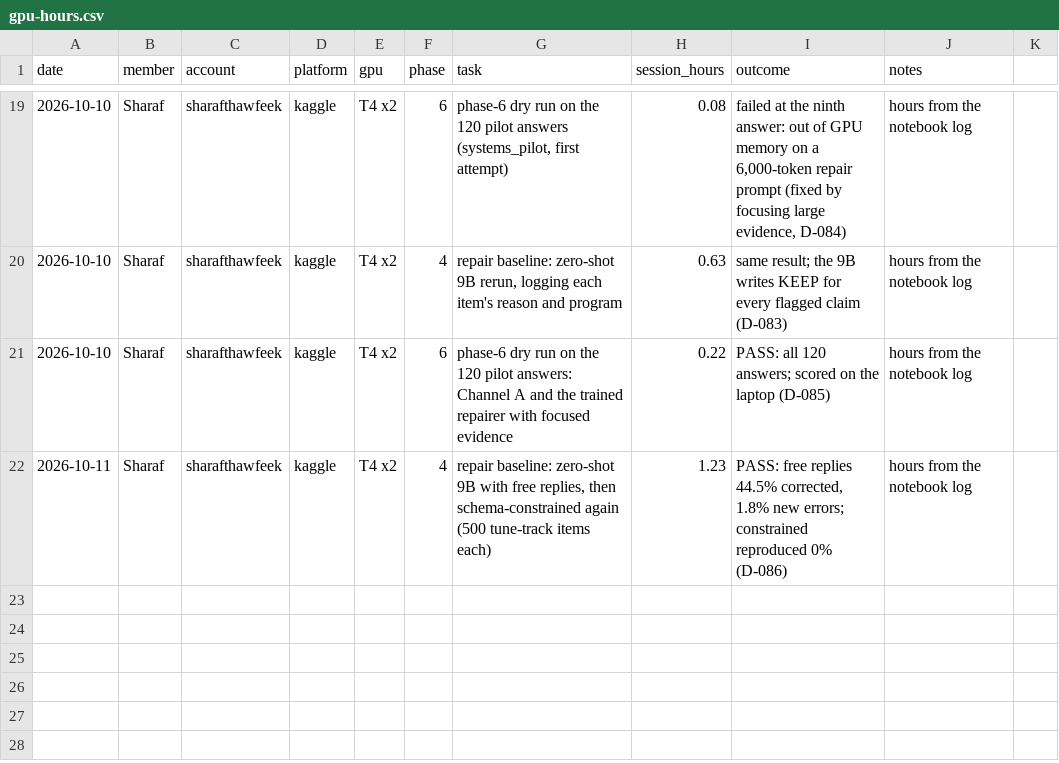
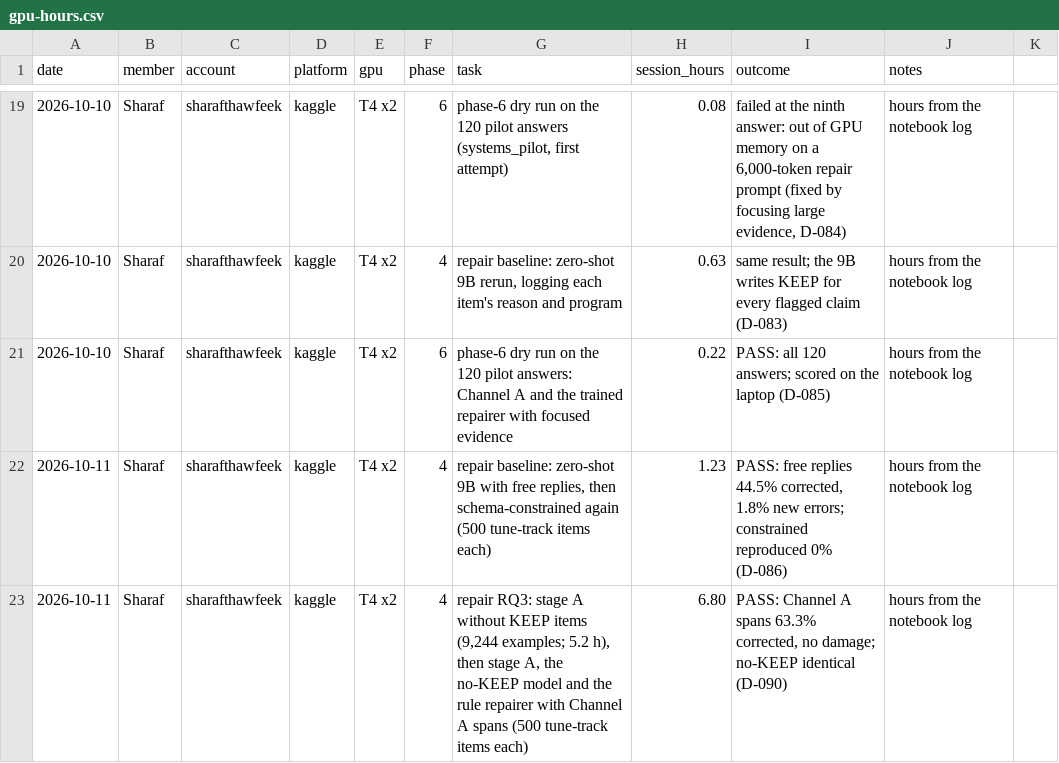
Before and after one commit to SharafThawfeek/FaithGurd-new, a CSV file: logs/gpu-hours.csv, drawn as a sheet; only a part is shown, gaps mark what is left out.

```diff
--- a/logs/gpu-hours.csv
+++ b/logs/gpu-hours.csv
@@ -22 +22,2 @@ date,member,account,platform,gpu,phase,task,session_hours,outcome,notes
 2026-10-11,Sharaf,sharafthawfeek,kaggle,T4 x2,4,"repair baseline: zero-shot 9B with free replies, then schema-constrained again (500 tune-track items each)",1.23,"PASS: free replies 44.5% corrected, 1.8% new errors; constrained reproduced 0% (D-086)",hours from the notebook log
+2026-10-11,Sharaf,sharafthawfeek,kaggle,T4 x2,4,"repair RQ3: stage A without KEEP items (9,244 examples; 5.2 h), then stage A, the no-KEEP model and the rule repairer with Channel A spans (500 tune-track items each)",6.80,"PASS: Channel A spans 63.3% corrected, no damage; no-KEEP identical (D-090)",hours from the notebook log
```
Also changed, not shown: 14 other files.
